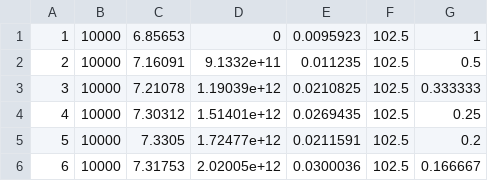
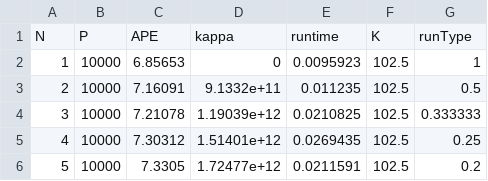
Before and after one commit to Clbrainard/lsm_testing, a CSV file: euro/EuroConv.csv, drawn as a sheet; only a part is shown; the shorter side is filled out with more unchanged rows; the diff names each change by its address in the sheet, - before the commit and + after, or states it on an @@ line.

```diff
--- a/euro/EuroConv.csv
+++ b/euro/EuroConv.csv
+row 1: N | P | APE | kappa | runtime | K | runType
```
Also changed, not shown: 3 other files.
